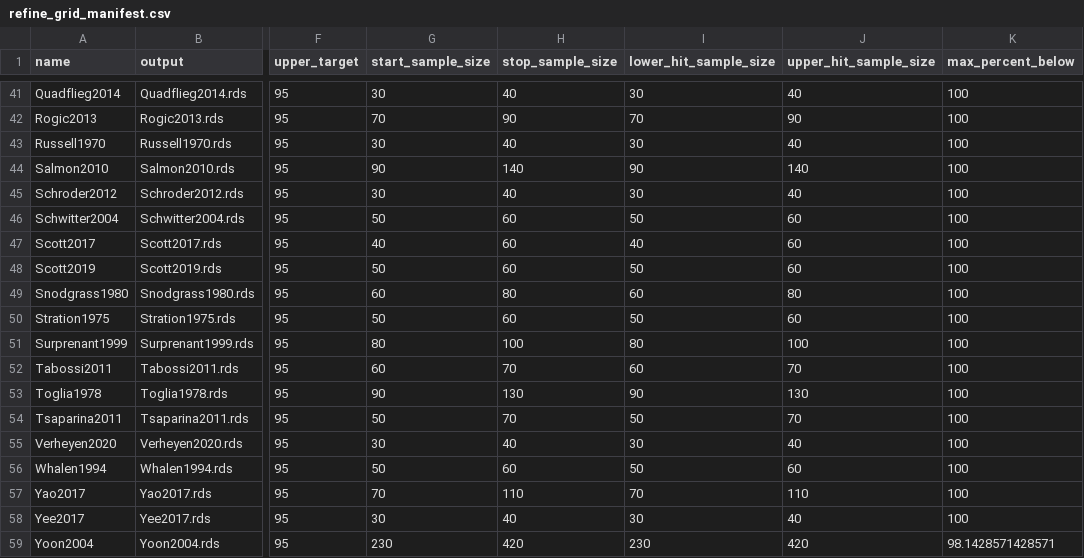
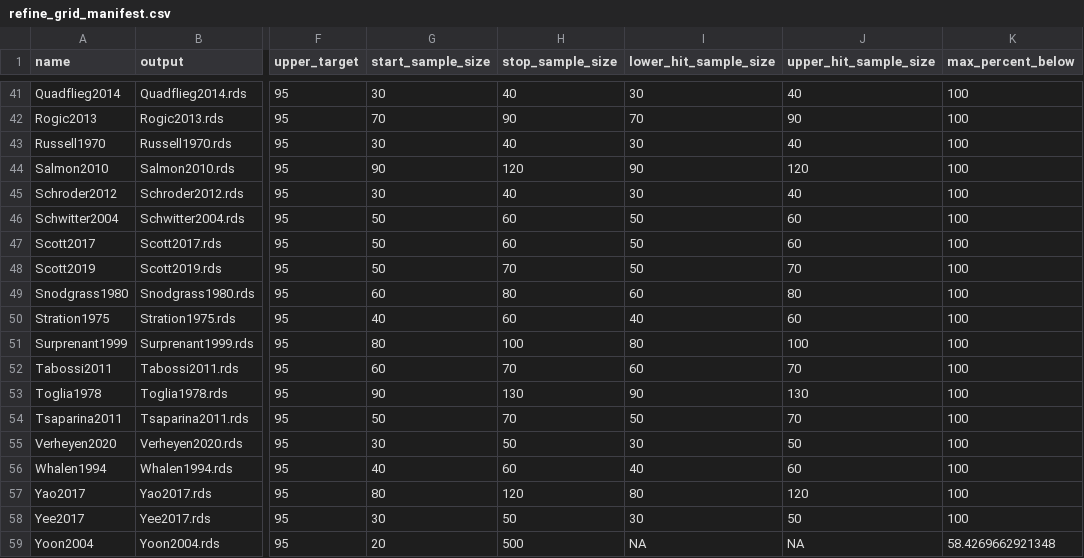
Before and after one commit to SemanticPriming/ML-One-Network, a CSV file: 05-Power/simulations/familiar/refined/refine_grid_manifest.csv, drawn as a sheet; only a part is shown, gaps mark what is left out; the diff covers the shown part only; the diff names each change by its address in the sheet, - before the commit and + after, or states it on an @@ line.

```diff
--- a/05-Power/simulations/familiar/refined/refine_grid_manifest.csv
+++ b/05-Power/simulations/familiar/refined/refine_grid_manifest.csv
-H44 (stop_sample_size): 140
+H44 (stop_sample_size): 120
-J44 (upper_hit_sample_size): 140
+J44 (upper_hit_sample_size): 120
-G47 (start_sample_size): 40
+G47 (start_sample_size): 50
-I47 (lower_hit_sample_size): 40
+I47 (lower_hit_sample_size): 50
-H48 (stop_sample_size): 60
+H48 (stop_sample_size): 70
-J48 (upper_hit_sample_size): 60
+J48 (upper_hit_sample_size): 70
-G50 (start_sample_size): 50
+G50 (start_sample_size): 40
-I50 (lower_hit_sample_size): 50
+I50 (lower_hit_sample_size): 40
-H55 (stop_sample_size): 40
+H55 (stop_sample_size): 50
-J55 (upper_hit_sample_size): 40
+J55 (upper_hit_sample_size): 50
-G56 (start_sample_size): 50
+G56 (start_sample_size): 40
-I56 (lower_hit_sample_size): 50
+I56 (lower_hit_sample_size): 40
-G57 (start_sample_size): 70
+G57 (start_sample_size): 80
-H57 (stop_sample_size): 110
+H57 (stop_sample_size): 120
-I57 (lower_hit_sample_size): 70
+I57 (lower_hit_sample_size): 80
-J57 (upper_hit_sample_size): 110
+J57 (upper_hit_sample_size): 120
-H58 (stop_sample_size): 40
+H58 (stop_sample_size): 50
-J58 (upper_hit_sample_size): 40
+J58 (upper_hit_sample_size): 50
-G59 (start_sample_size): 230
+G59 (start_sample_size): 20
-H59 (stop_sample_size): 420
+H59 (stop_sample_size): 500
-I59 (lower_hit_sample_size): 230
+I59 (lower_hit_sample_size): NA
-J59 (upper_hit_sample_size): 420
+J59 (upper_hit_sample_size): NA
-K59 (max_percent_below): 98.1428571428571
+K59 (max_percent_below): 58.4269662921348
```
Also changed, not shown: 58 edited cells elsewhere in this file, 18 other files.
